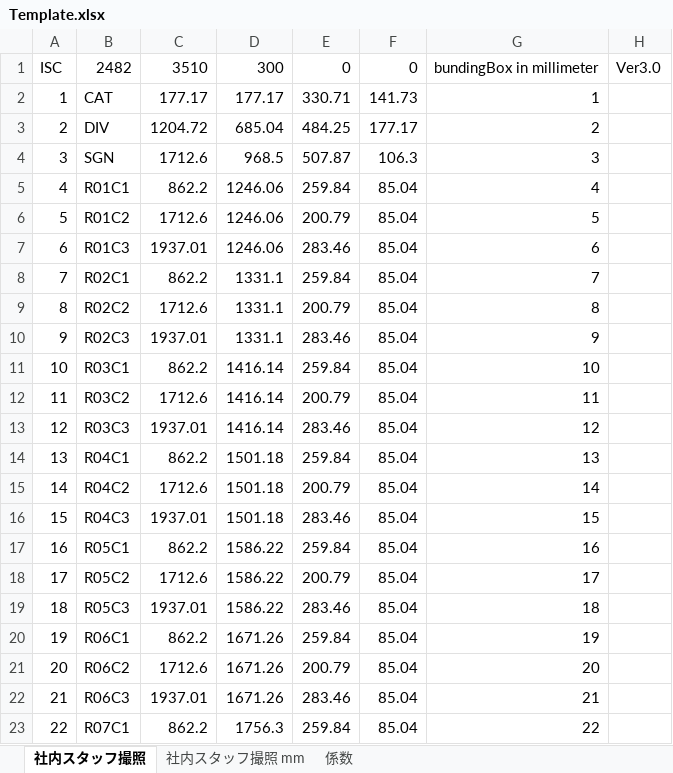
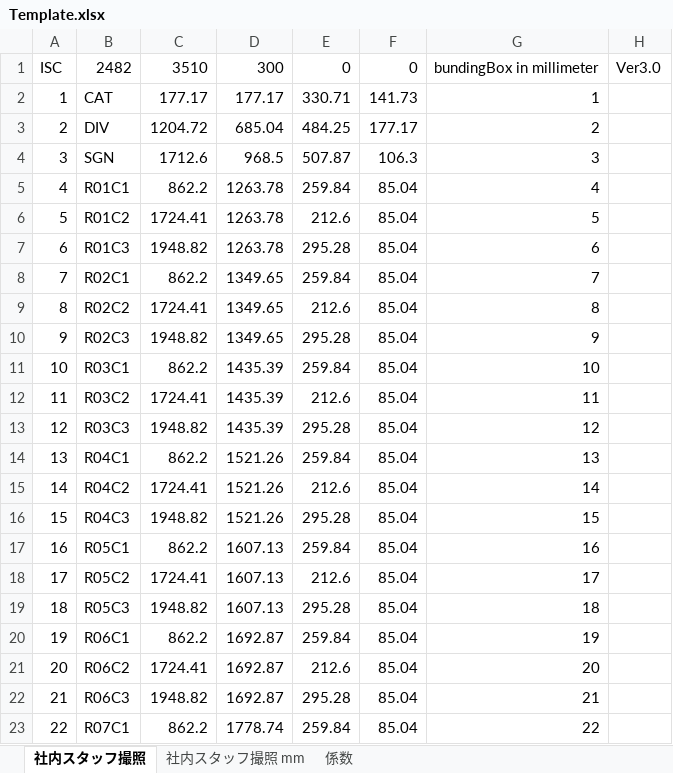
Before and after one commit to yhyahaha/Verza, an Excel workbook: Template.xlsx, sheet 社内スタッフ撮照, drawn as a sheet; only a part is shown; values as stored, in another font and other column widths than the file's, no borders; the diff covers the shown part only; the diff names each change by its address in the sheet, - before the commit and + after, or states it on an @@ line.

```diff
--- a/Template.xlsx (sheet 社内スタッフ撮照)
+++ b/Template.xlsx (sheet 社内スタッフ撮照)
-D5:D7: 1246.06
+D5:D7: 1263.78
-C6: 1712.6
+C6: 1724.41
-E6: 200.79
+E6: 212.6
-C7: 1937.01
+C7: 1948.82
-E7: 283.46
+E7: 295.28
-D8:D10: 1331.1
+D8:D10: 1349.65
-C9: 1712.6
+C9: 1724.41
-E9: 200.79
+E9: 212.6
-C10: 1937.01
+C10: 1948.82
-E10: 283.46
+E10: 295.28
-D11:D13: 1416.14
+D11:D13: 1435.39
-C12: 1712.6
+C12: 1724.41
-E12: 200.79
+E12: 212.6
-C13: 1937.01
+C13: 1948.82
-E13: 283.46
+E13: 295.28
-D14:D16: 1501.18
+D14:D16: 1521.26
-C15: 1712.6
+C15: 1724.41
-E15: 200.79
+E15: 212.6
-C16: 1937.01
+C16: 1948.82
-E16: 283.46
+E16: 295.28
-D17:D19: 1586.22
+D17:D19: 1607.13
-C18: 1712.6
+C18: 1724.41
-E18: 200.79
+E18: 212.6
-C19: 1937.01
+C19: 1948.82
-E19: 283.46
+E19: 295.28
-D20:D22: 1671.26
+D20:D22: 1692.87
-C21: 1712.6
+C21: 1724.41
-E21: 200.79
+E21: 212.6
-C22: 1937.01
+C22: 1948.82
-E22: 283.46
+E22: 295.28
-D23: 1756.3
+D23: 1778.74
```
Also changed, not shown: 62 edited cells elsewhere in this sheet, sheet 社内スタッフ撮照 mm, 3 other files.
